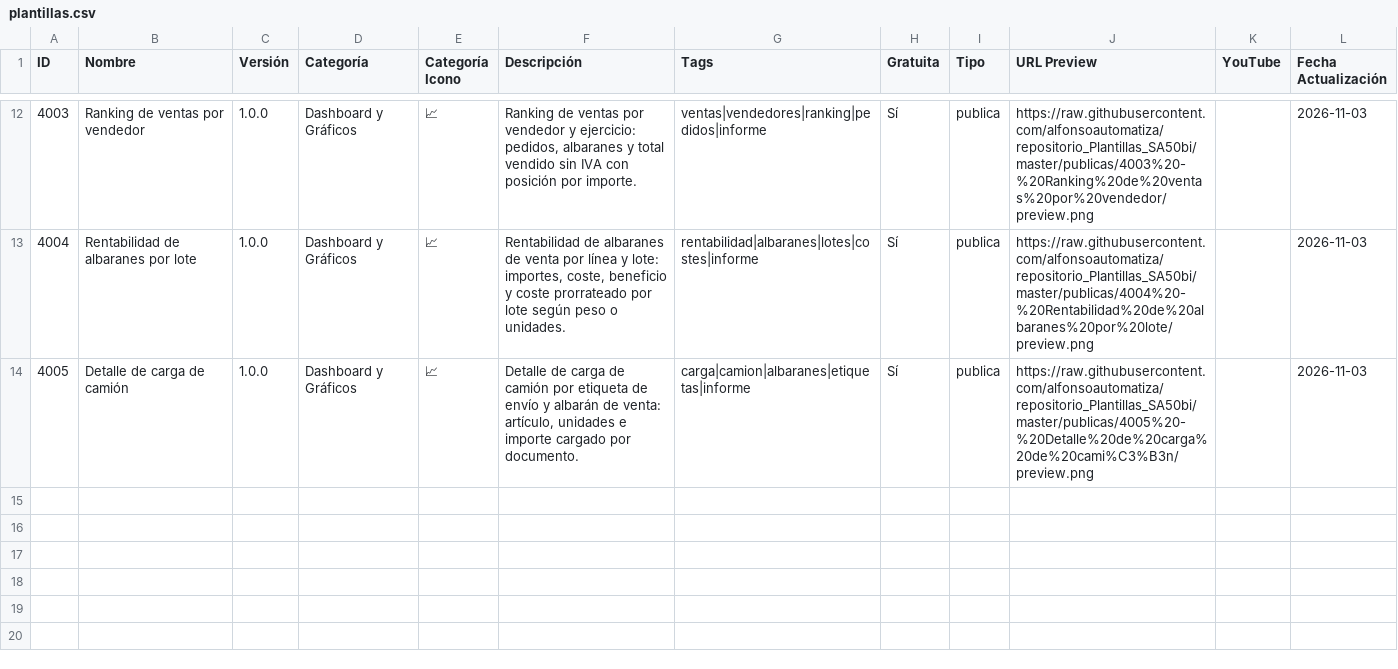
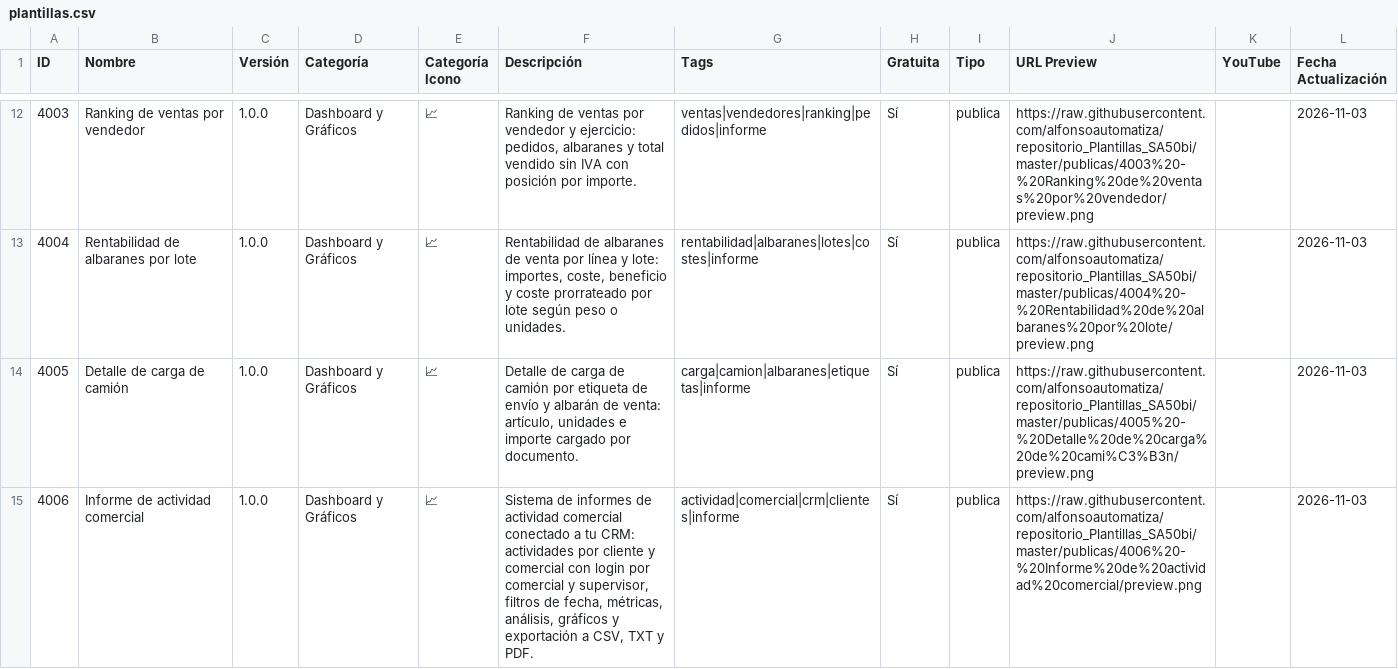
Before and after one commit to alfonsoautomatiza/repositorio_Plantillas_SA50bi, a CSV file: plantillas.csv, drawn as a sheet; only a part is shown, gaps mark what is left out.

Commit message:
chore(catalogo): regeneración a 14 plantillas con 4006

```diff
--- a/plantillas.csv
+++ b/plantillas.csv
@@ -14 +14,2 @@
 "4005";"Detalle de carga de camión";"1.0.0";"Dashboard y Gráficos";"📈";"Detalle de carga de camión por etiqueta de envío y albarán de venta: artículo, unidades e importe cargado por documento.";"carga|camion|albaranes|etiquetas|informe";"Sí";"publica";"https://raw.githubusercontent.com/alfonsoautomatiza/repositorio_Plantillas_SA50bi/master/publicas/4005%20-%20Detalle%20de%20carga%20de%20cami%C3%B3n/preview.png";"";"2026-11-03"
+"4006";"Informe de actividad comercial";"1.0.0";"Dashboard y Gráficos";"📈";"Sistema de informes de actividad comercial conectado a tu CRM: actividades por cliente y comercial con login por comercial y supervisor, filtros de fecha, métricas, análisis, gráficos y exportación a CSV, TXT y PDF.";"actividad|comercial|crm|clientes|informe";"Sí";"publica";"https://raw.githubusercontent.com/alfonsoautomatiza/repositorio_Plantillas_SA50bi/master/publicas/4006%20-%20Informe%20de%20actividad%20comercial/preview.png";"";"2026-11-03"
```
Also changed, not shown: 11 other files.
